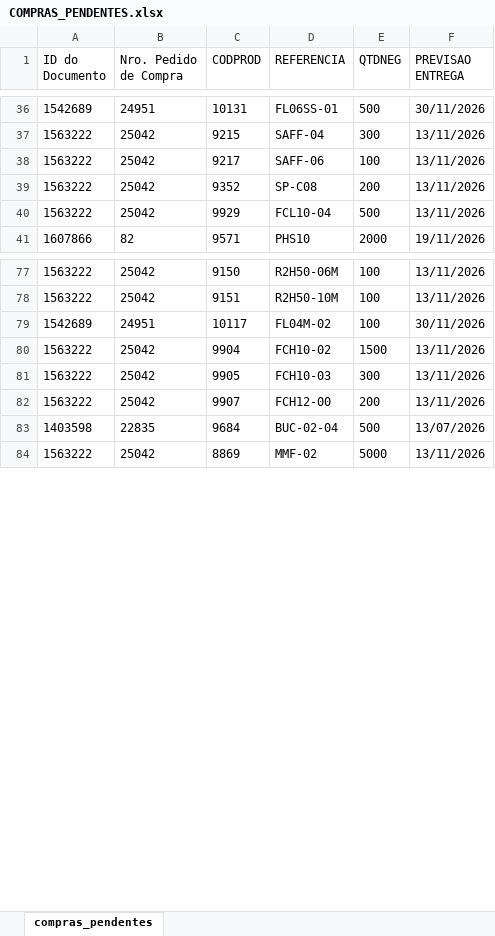
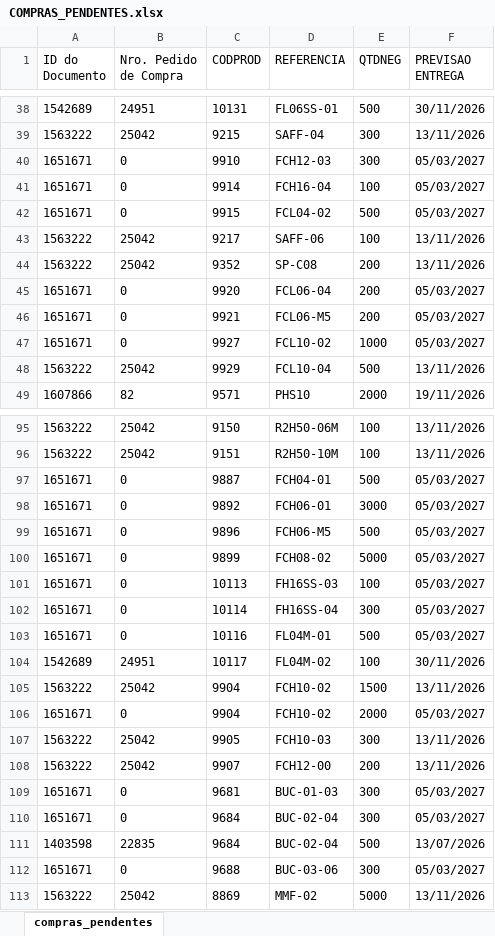
Before and after one commit to ghpcimp-wq/itens-pendentes, an Excel workbook: data/COMPRAS_PENDENTES.xlsx, sheet compras_pendentes, drawn as a sheet; only a part is shown, gaps mark what is left out; values as stored, in another font and other column widths than the file's, no borders; charts and pictures not drawn; the diff covers the shown part only; the diff names each change by its address in the sheet, - before the commit and + after, or states it on an @@ line.

Commit message:
Atualiza compras pendentes 05/11/2026 15:19

```diff
--- a/data/COMPRAS_PENDENTES.xlsx (sheet compras_pendentes)
+++ b/data/COMPRAS_PENDENTES.xlsx (sheet compras_pendentes)
+row 40: 1651671 | 0 | 9910 | FCH12-03 | 300 | 05/03/2027
+row 41: 1651671 | 0 | 9914 | FCH16-04 | 100 | 05/03/2027
+row 42: 1651671 | 0 | 9915 | FCL04-02 | 500 | 05/03/2027
+row 45: 1651671 | 0 | 9920 | FCL06-04 | 200 | 05/03/2027
+row 46: 1651671 | 0 | 9921 | FCL06-M5 | 200 | 05/03/2027
+row 47: 1651671 | 0 | 9927 | FCL10-02 | 1000 | 05/03/2027
+row 97: 1651671 | 0 | 9887 | FCH04-01 | 500 | 05/03/2027
+row 98: 1651671 | 0 | 9892 | FCH06-01 | 3000 | 05/03/2027
+row 99: 1651671 | 0 | 9896 | FCH06-M5 | 500 | 05/03/2027
+row 100: 1651671 | 0 | 9899 | FCH08-02 | 5000 | 05/03/2027
+row 101: 1651671 | 0 | 10113 | FH16SS-03 | 100 | 05/03/2027
+row 102: 1651671 | 0 | 10114 | FH16SS-04 | 300 | 05/03/2027
+row 103: 1651671 | 0 | 10116 | FL04M-01 | 500 | 05/03/2027
+row 106: 1651671 | 0 | 9904 | FCH10-02 | 2000 | 05/03/2027
+row 109: 1651671 | 0 | 9681 | BUC-01-03 | 300 | 05/03/2027
+row 110: 1651671 | 0 | 9684 | BUC-02-04 | 300 | 05/03/2027
+row 112: 1651671 | 0 | 9688 | BUC-03-06 | 300 | 05/03/2027
```
Also changed, not shown: 108 added rows, 25 removed rows, 1 moved row and 4 edited cells elsewhere in this sheet.
